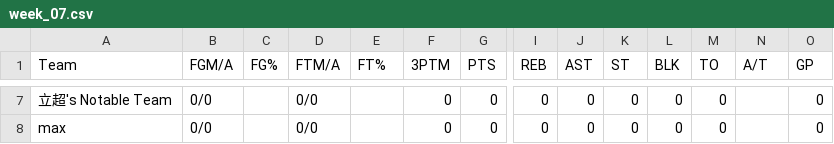
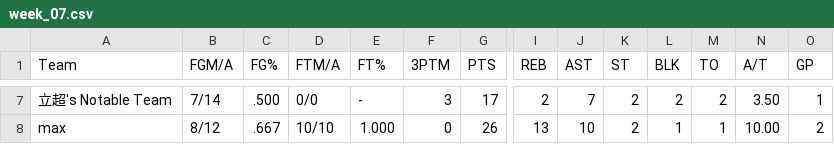
Before and after one commit to williamww19/fantasy, a CSV file: data/league_33128/weekly_stats/week_07.csv, drawn as a sheet; only a part is shown, gaps mark what is left out; the diff covers the shown part only; the diff names each change by its address in the sheet, - before the commit and + after, or states it on an @@ line.

```diff
--- a/data/league_33128/weekly_stats/week_07.csv
+++ b/data/league_33128/weekly_stats/week_07.csv
-B7 (FGM/A): 0/0
+B7 (FGM/A): 7/14
-C7 (FG%): (empty)
+C7 (FG%): .500
-E7 (FT%): (empty)
+E7 (FT%): -
-F7 (3PTM): 0
+F7 (3PTM): 3
-G7 (PTS): 0
+G7 (PTS): 17
-I7 (REB): 0
+I7 (REB): 2
-J7 (AST): 0
+J7 (AST): 7
-K7:K8 (ST): 0
+K7:K8 (ST): 2
-L7 (BLK): 0
+L7 (BLK): 2
-M7 (TO): 0
+M7 (TO): 2
-N7 (A/T): (empty)
+N7 (A/T): 3.50
-O7 (GP): 0
+O7 (GP): 1
-B8 (FGM/A): 0/0
+B8 (FGM/A): 8/12
-C8 (FG%): (empty)
+C8 (FG%): .667
-D8 (FTM/A): 0/0
+D8 (FTM/A): 10/10
-E8 (FT%): (empty)
+E8 (FT%): 1.000
-G8 (PTS): 0
+G8 (PTS): 26
-I8 (REB): 0
+I8 (REB): 13
-J8 (AST): 0
+J8 (AST): 10
-L8 (BLK): 0
+L8 (BLK): 1
-M8 (TO): 0
+M8 (TO): 1
-N8 (A/T): (empty)
+N8 (A/T): 10.00
-O8 (GP): 0
+O8 (GP): 2
```
Also changed, not shown: 168 edited cells elsewhere in this file, data/league_33128/weekly_summary/week_07.csv, data/league_6315/weekly_summary/week_07.csv, 3 other files.
